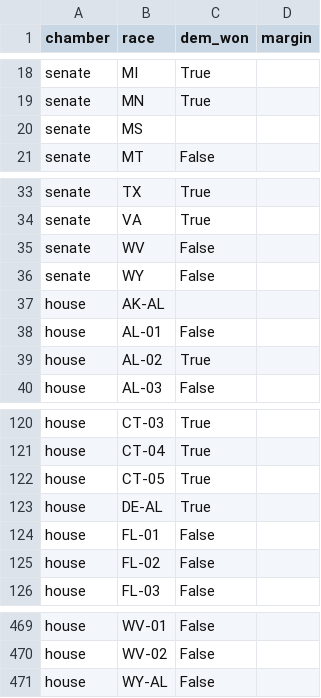
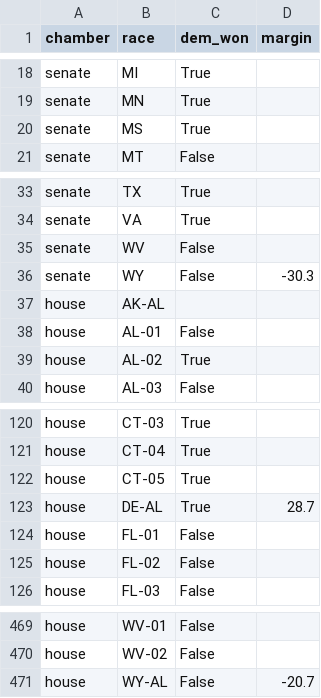
Before and after one commit to M3RK888/PolTracker, a CSV file: data/results_2026.csv, drawn as a sheet; only a part is shown, gaps mark what is left out; the diff covers the shown part only.

```diff
--- a/data/results_2026.csv
+++ b/data/results_2026.csv
@@ -19,3 +19,3 @@ senate,MI,True,
 senate,MN,True,
-senate,MS,,
+senate,MS,True,
 senate,MT,False,
@@ -35,3 +35,3 @@ senate,VA,True,
 senate,WV,False,
-senate,WY,False,
+senate,WY,False,-30.3
 house,AK-AL,,
@@ -122,3 +122,3 @@ house,CT-04,True,
 house,CT-05,True,
-house,DE-AL,True,
+house,DE-AL,True,28.7
 house,FL-01,False,
@@ -470,2 +470,2 @@ house,WV-01,False,
 house,WV-02,False,
-house,WY-AL,False,
+house,WY-AL,False,-20.7
```
Also changed, not shown: 15 edited cells elsewhere in this file, data/forecast_history.csv, 13 other files.
